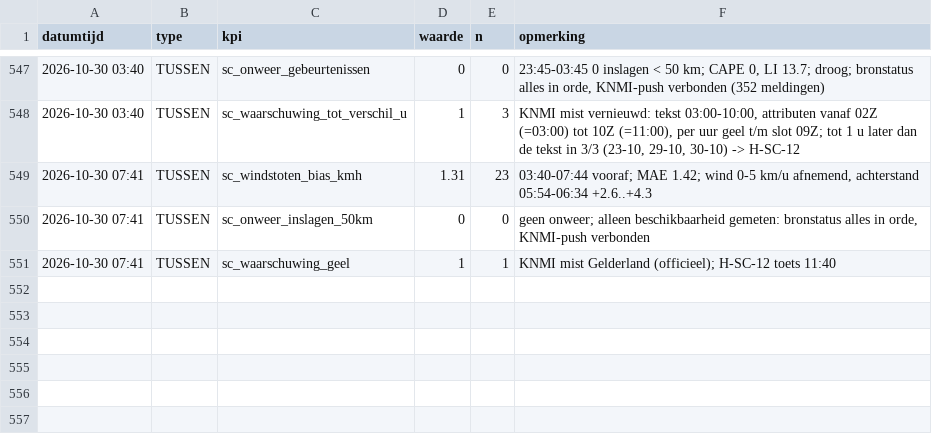
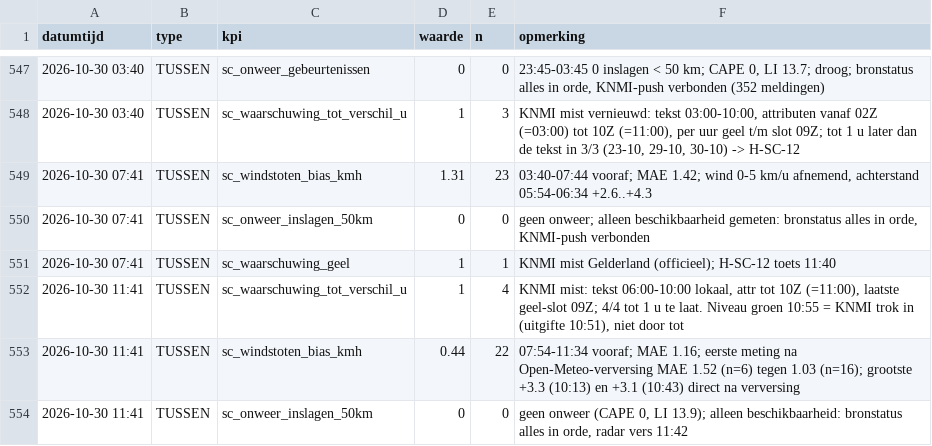
Before and after one commit to Roedie84/StormchaseNL, a CSV file: KPI.csv, drawn as a sheet; only a part is shown, gaps mark what is left out; the diff names each change by its address in the sheet, - before the commit and + after, or states it on an @@ line.

```diff
--- a/KPI.csv
+++ b/KPI.csv
+row 552: 2026-10-30 11:41 | TUSSEN | sc_waarschuwing_tot_verschil_u | 1 | 4 | KNMI mist: tekst 06:00-10:00 lokaal, attr tot 10Z (=11:00), laatste geel-slot 09Z; 4/4 tot 1 u te laat. Niveau groen 10:55 = KNMI trok in (uitgifte 10:51), niet door tot
+row 553: 2026-10-30 11:41 | TUSSEN | sc_windstoten_bias_kmh | 0.44 | 22 | 07:54-11:34 vooraf; MAE 1.16; eerste meting na Open-Meteo-verversing MAE 1.52 (n=6) tegen 1.03 (n=16); grootste +3.3 (10:13) en +3.1 (10:43) direct na verversing
+row 554: 2026-10-30 11:41 | TUSSEN | sc_onweer_inslagen_50km | 0 | 0 | geen onweer (CAPE 0, LI 13.9); alleen beschikbaarheid: bronstatus alles in orde, radar vers 11:42
```
Also changed, not shown: 2 other files.
